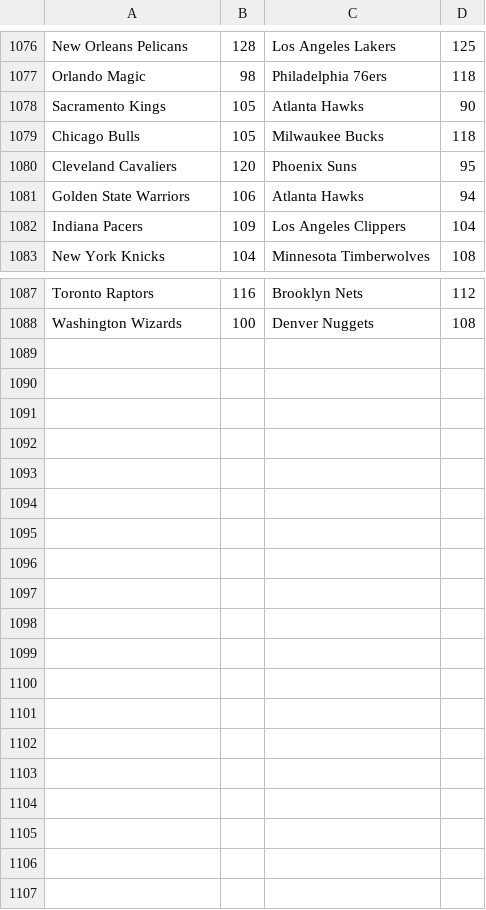
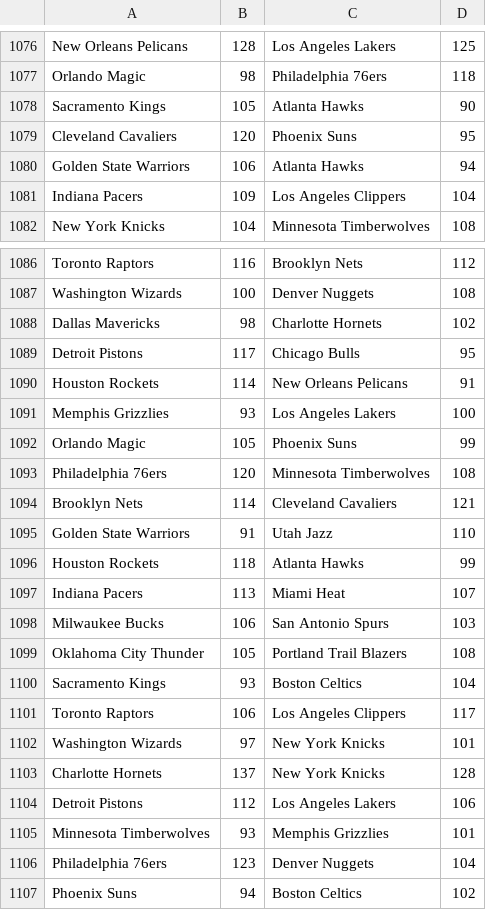
Before and after one commit to mfrechtling/cFace, a CSV file: data/nba/scores.csv, drawn as a sheet; only a part is shown, gaps mark what is left out.

```diff
--- a/data/nba/scores.csv
+++ b/data/nba/scores.csv
@@ -1078,3 +1078,2 @@
 "Sacramento Kings",105,"Atlanta Hawks",90
-"Chicago Bulls",105,"Milwaukee Bucks",118
 "Cleveland Cavaliers",120,"Phoenix Suns",95
@@ -1088 +1087,21 @@
 "Washington Wizards",100,"Denver Nuggets",108
+"Dallas Mavericks",98,"Charlotte Hornets",102
+"Detroit Pistons",117,"Chicago Bulls",95
+"Houston Rockets",114,"New Orleans Pelicans",91
+"Memphis Grizzlies",93,"Los Angeles Lakers",100
+"Orlando Magic",105,"Phoenix Suns",99
+"Philadelphia 76ers",120,"Minnesota Timberwolves",108
+"Brooklyn Nets",114,"Cleveland Cavaliers",121
+"Golden State Warriors",91,"Utah Jazz",110
+"Houston Rockets",118,"Atlanta Hawks",99
+"Indiana Pacers",113,"Miami Heat",107
+"Milwaukee Bucks",106,"San Antonio Spurs",103
+"Oklahoma City Thunder",105,"Portland Trail Blazers",108
+"Sacramento Kings",93,"Boston Celtics",104
+"Toronto Raptors",106,"Los Angeles Clippers",117
+"Washington Wizards",97,"New York Knicks",101
+"Charlotte Hornets",137,"New York Knicks",128
+"Detroit Pistons",112,"Los Angeles Lakers",106
+"Minnesota Timberwolves",93,"Memphis Grizzlies",101
+"Philadelphia 76ers",123,"Denver Nuggets",104
+"Phoenix Suns",94,"Boston Celtics",102
```
Also changed, not shown: data/nba/raw_scores.csv.
